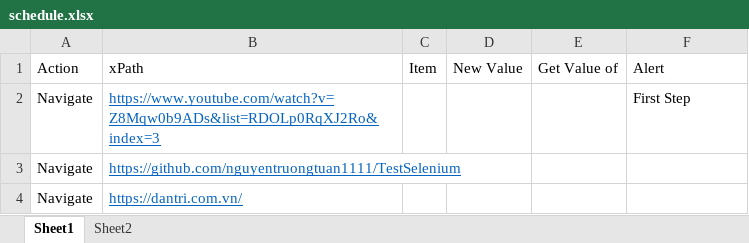
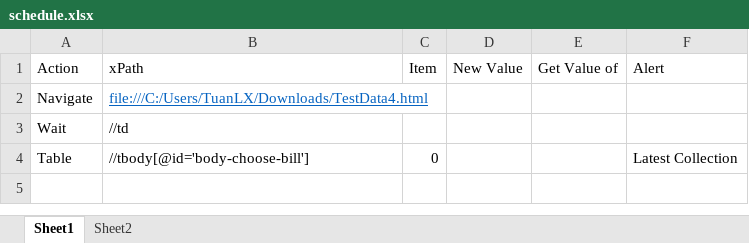
Before and after one commit to nguyentruongtuan1111/TestSelenium, an Excel workbook: schedule.xlsx, sheet Sheet1, drawn as a sheet; values as stored, in another font and other column widths than the file's, no borders; removed rows and columns are numbered as before the commit, all else as after; the diff names each change by its address in the sheet, - before the commit and + after, or states it on an @@ line.

Commit message:
Update schedule.xlsx

```diff
--- a/schedule.xlsx (sheet Sheet1)
+++ b/schedule.xlsx (sheet Sheet1)
-row 2: Navigate | https://www.youtube.com/watch?v=Z8Mqw0b9ADs&list=RDOLp0RqXJ2Ro&index=3 |  |  |  | First Step
-B2 (xPath): https://github.com/nguyentruongtuan1111/TestSelenium
+B2 (xPath): file:///C:/Users/TuanLX/Downloads/TestData4.html
-row 4: Navigate | https://dantri.com.vn/
+row 3: Wait | //td
+row 4: Table | //tbody[@id='body-choose-bill'] | 0 |  |  | Latest Collection
```
